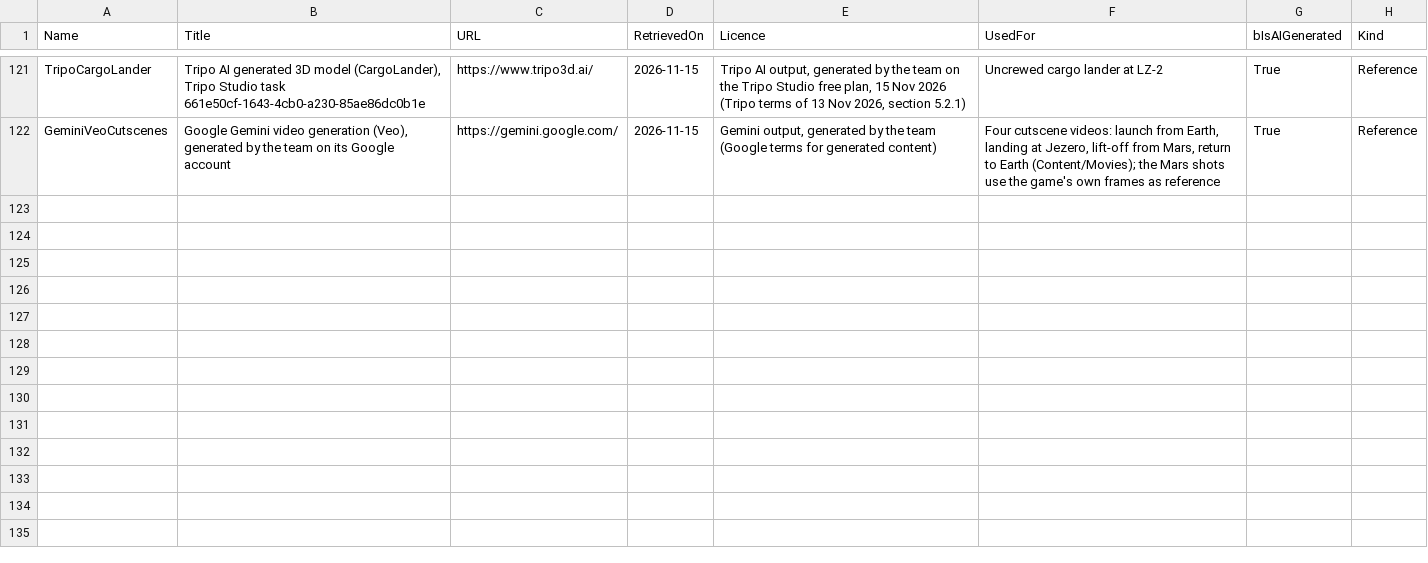
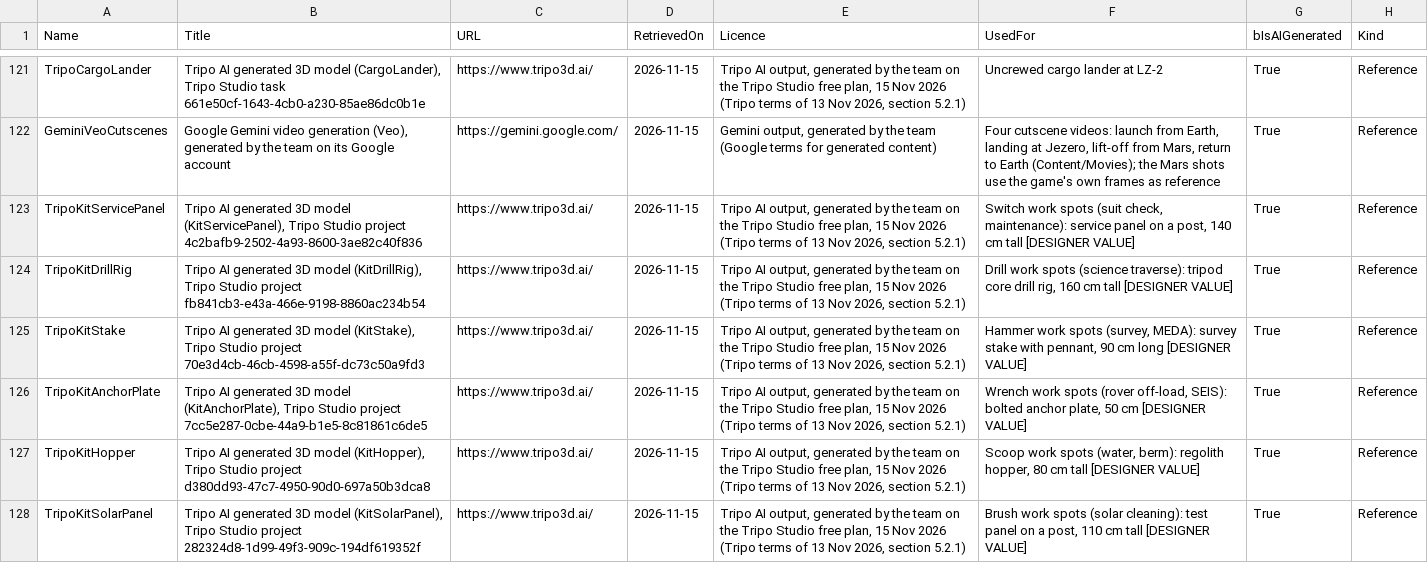
Before and after one commit to TouchdownMars/TouchdownMars, a CSV file: Data/Source/sources.csv, drawn as a sheet; only a part is shown, gaps mark what is left out.

Commit message:
Tripo kit models (anchor plate, drill rig, hopper, service panel, solar panel, stake); sources and DataTables re-imported; work spot and controller updates

```diff
--- a/Data/Source/sources.csv
+++ b/Data/Source/sources.csv
@@ -122 +122,7 @@ TripoCargoLander,"Tripo AI generated 3D model (CargoLander), Tripo Studio task 6
 GeminiVeoCutscenes,"Google Gemini video generation (Veo), generated by the team on its Google account",https://gemini.google.com/,2026-11-15,"Gemini output, generated by the team (Google terms for generated content)","Four cutscene videos: launch from Earth, landing at Jezero, lift-off from Mars, return to Earth (Content/Movies); the Mars shots use the game's own frames as reference",True,Reference
+TripoKitServicePanel,"Tripo AI generated 3D model (KitServicePanel), Tripo Studio project 4c2bafb9-2502-4a93-8600-3ae82c40f836",https://www.tripo3d.ai/,2026-11-15,"Tripo AI output, generated by the team on the Tripo Studio free plan, 15 Nov 2026 (Tripo terms of 13 Nov 2026, section 5.2.1)","Switch work spots (suit check, maintenance): service panel on a post, 140 cm tall [DESIGNER VALUE]",True,Reference
+TripoKitDrillRig,"Tripo AI generated 3D model (KitDrillRig), Tripo Studio project fb841cb3-e43a-466e-9198-8860ac234b54",https://www.tripo3d.ai/,2026-11-15,"Tripo AI output, generated by the team on the Tripo Studio free plan, 15 Nov 2026 (Tripo terms of 13 Nov 2026, section 5.2.1)","Drill work spots (science traverse): tripod core drill rig, 160 cm tall [DESIGNER VALUE]",True,Reference
+TripoKitStake,"Tripo AI generated 3D model (KitStake), Tripo Studio project 70e3d4cb-46cb-4598-a55f-dc73c50a9fd3",https://www.tripo3d.ai/,2026-11-15,"Tripo AI output, generated by the team on the Tripo Studio free plan, 15 Nov 2026 (Tripo terms of 13 Nov 2026, section 5.2.1)","Hammer work spots (survey, MEDA): survey stake with pennant, 90 cm long [DESIGNER VALUE]",True,Reference
+TripoKitAnchorPlate,"Tripo AI generated 3D model (KitAnchorPlate), Tripo Studio project 7cc5e287-0cbe-44a9-b1e5-8c81861c6de5",https://www.tripo3d.ai/,2026-11-15,"Tripo AI output, generated by the team on the Tripo Studio free plan, 15 Nov 2026 (Tripo terms of 13 Nov 2026, section 5.2.1)","Wrench work spots (rover off-load, SEIS): bolted anchor plate, 50 cm [DESIGNER VALUE]",True,Reference
+TripoKitHopper,"Tripo AI generated 3D model (KitHopper), Tripo Studio project d380dd93-47c7-4950-90d0-697a50b3dca8",https://www.tripo3d.ai/,2026-11-15,"Tripo AI output, generated by the team on the Tripo Studio free plan, 15 Nov 2026 (Tripo terms of 13 Nov 2026, section 5.2.1)","Scoop work spots (water, berm): regolith hopper, 80 cm tall [DESIGNER VALUE]",True,Reference
+TripoKitSolarPanel,"Tripo AI generated 3D model (KitSolarPanel), Tripo Studio project 282324d8-1d99-49f3-909c-194df619352f",https://www.tripo3d.ai/,2026-11-15,"Tripo AI output, generated by the team on the Tripo Studio free plan, 15 Nov 2026 (Tripo terms of 13 Nov 2026, section 5.2.1)","Brush work spots (solar cleaning): test panel on a post, 110 cm tall [DESIGNER VALUE]",True,Reference
```
Also changed, not shown: 38 other files.
